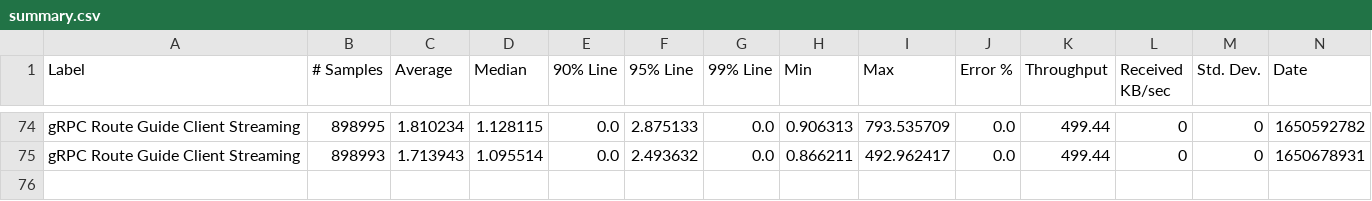
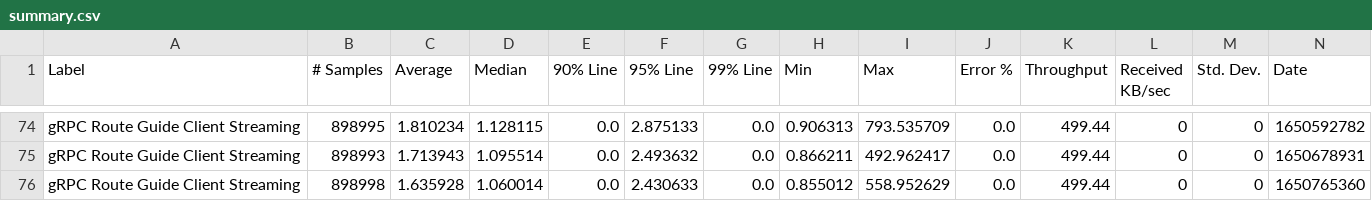
Before and after one commit to MadhukaHarith92/module-ballerina-grpc, a CSV file: load-tests/route_guide_client_streaming/results/summary.csv, drawn as a sheet; only a part is shown, gaps mark what is left out; rows hold the shown columns only; the diff names each change by its address in the sheet, - before the commit and + after, or states it on an @@ line.

Commit message:
Update route_guide_client_streaming test results on Sun Apr 24 03:14:39 UTC 2022

```diff
--- a/load-tests/route_guide_client_streaming/results/summary.csv
+++ b/load-tests/route_guide_client_streaming/results/summary.csv
+row 76: gRPC Route Guide Client Streaming | 898998 | 1.635928 | 1.060014 | 0.0 | 2.430633 | 0.0 | 0.855012 | 558.952629 | 0.0 | 499.44 | 0 | 0 | 1650765360
```
